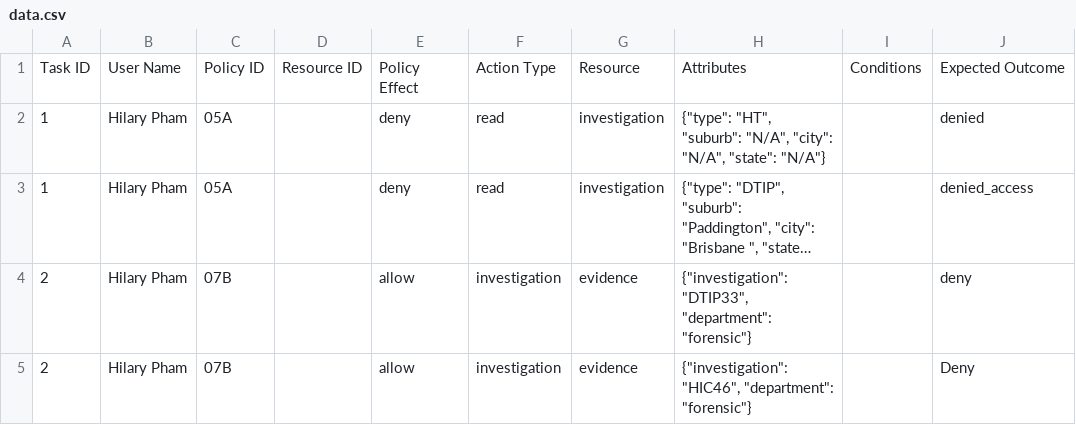
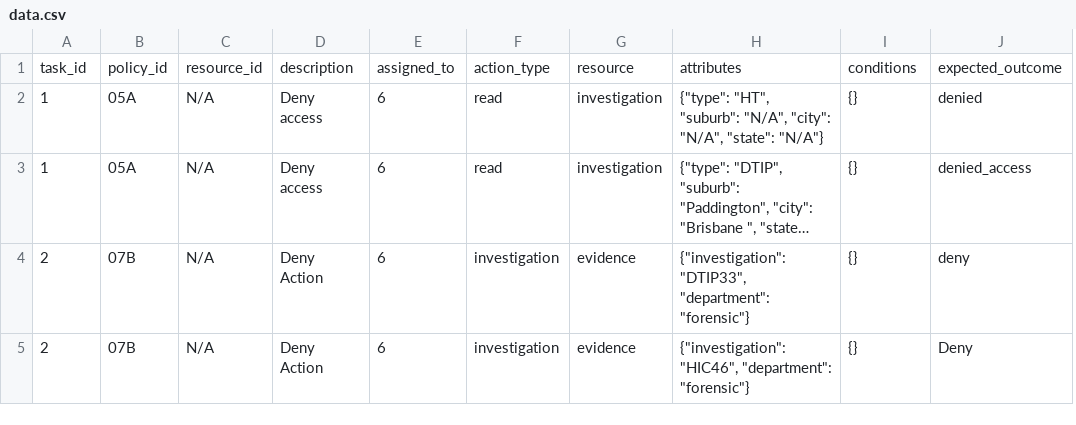
Before and after one commit to SnowingBullets/TEST1, a CSV file: config/data.csv, drawn as a sheet; long unchanged cells end in …; removed rows and columns are numbered as before the commit, all else as after; the diff names each change by its address in the sheet, - before the commit and + after, or states it on an @@ line.

```diff
--- a/config/data.csv
+++ b/config/data.csv
-column B, rows 2-5: all Hilary Pham
+column C, rows 2-5: all N/A
-row 1: Task ID | User Name | Policy ID | Resource ID | Policy Effect | Action Type | Resource | Attributes | Conditions | Expected Outcome
+row 1: task_id | policy_id | resource_id | description | assigned_to | action_type | resource | attributes | conditions | expected_outcome
-D2:D3: (empty)
+D2:D3: Deny access
-E2:E3: deny
+E2:E3: 6
-I2:I5: (empty)
+I2:I5: {}
-D4:D5: (empty)
+D4:D5: Deny Action
-E4:E5: allow
+E4:E5: 6
```
Also changed, not shown: 2 other files.
